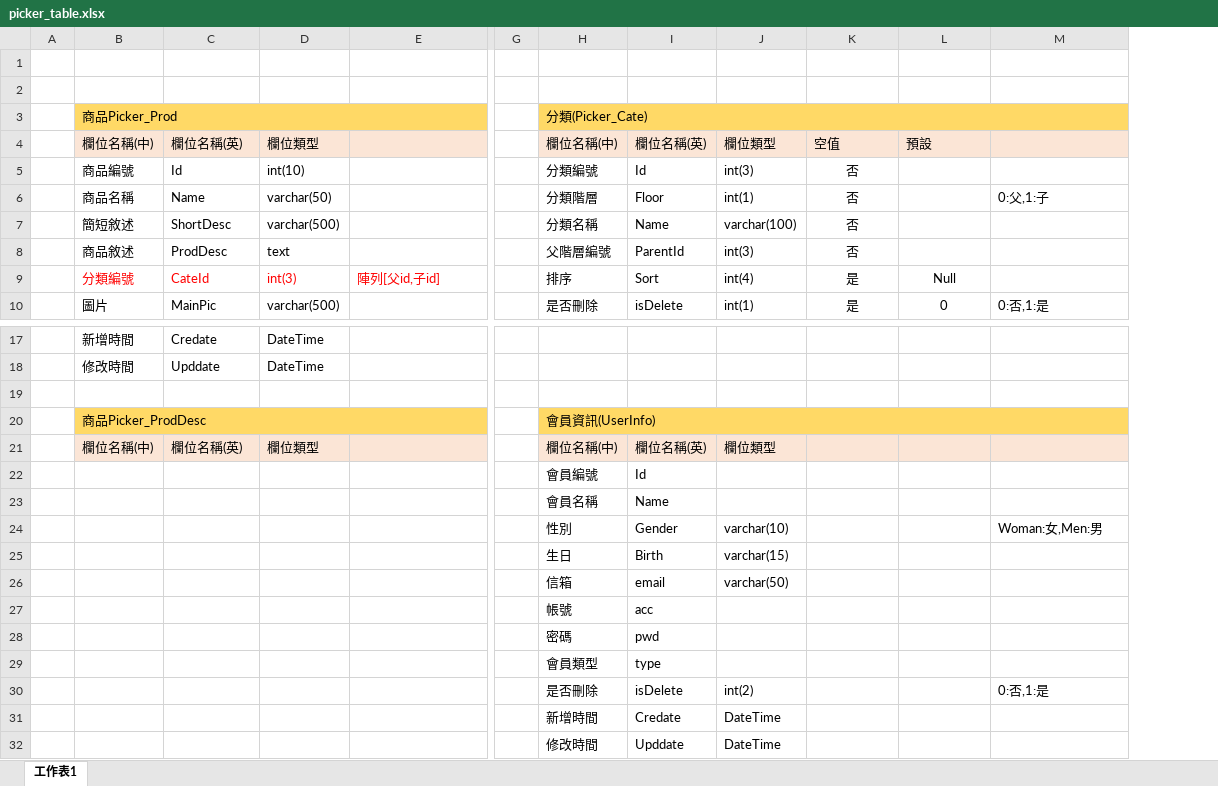
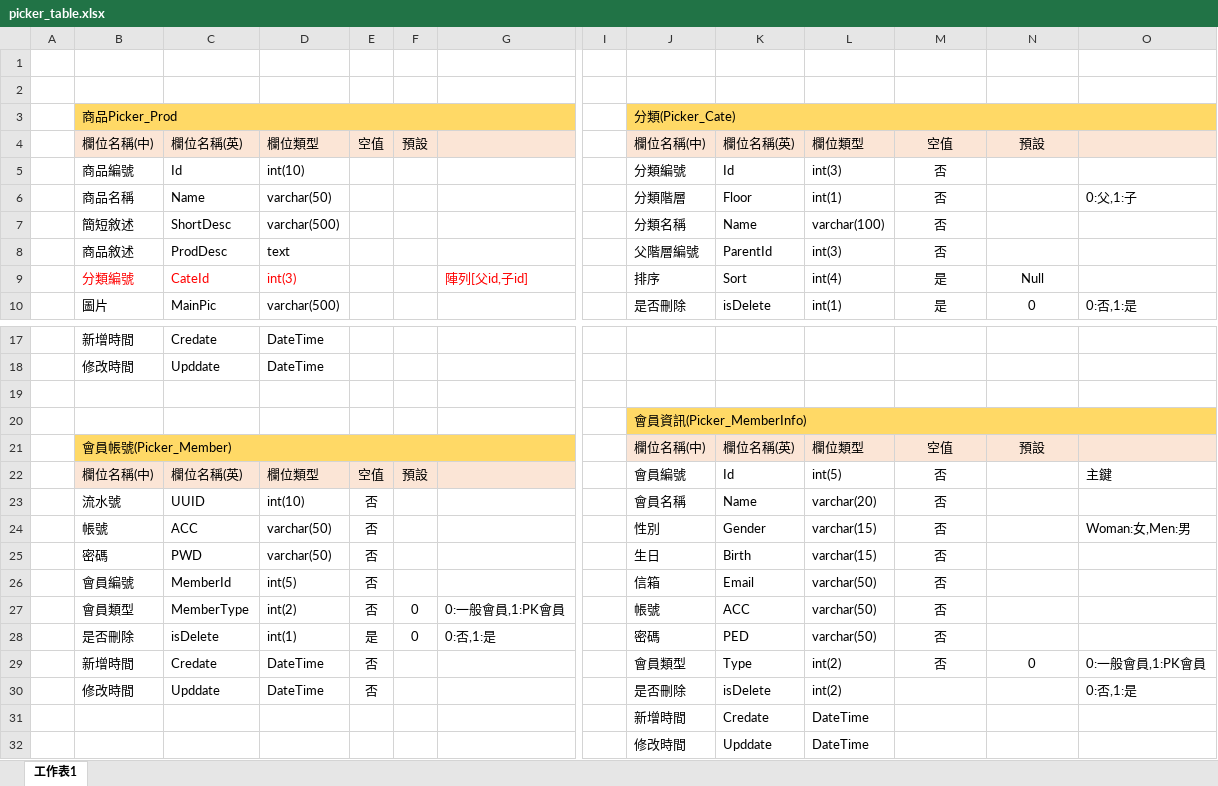
Before and after one commit to jiangreira/project, an Excel workbook: picker_table.xlsx, sheet 工作表1, drawn as a sheet; only a part is shown, gaps mark what is left out; values as stored, in another font and other column widths than the file's, no borders; removed rows and columns are numbered as before the commit, all else as after; rows hold the shown columns only; the diff covers the shown part only; the diff names each change by its address in the sheet, - before the commit and + after, or states it on an @@ line.

```diff
--- a/picker_table.xlsx (sheet 工作表1)
+++ b/picker_table.xlsx (sheet 工作表1)
+column E, row 4: 空值; row 30: 否
+column F, row 4: 預設
-M4:N4 alignment: left
+M4:N4 alignment: center
-row 20:  | 商品Picker_ProdDesc |  |  |  |  | 會員資訊(UserInfo)
-row 21:  | 欄位名稱(中) | 欄位名稱(英) | 欄位類型 |  |  | 欄位名稱(中) | 欄位名稱(英) | 欄位類型
-row 22:  |  |  |  |  |  | 會員編號 | Id
-row 23:  |  |  |  |  |  | 會員名稱 | Name
-row 24:  |  |  |  |  |  | 性別 | Gender | varchar(10) |  |  | Woman:女,Men:男
-row 25:  |  |  |  |  |  | 生日 | Birth | varchar(15)
-row 26:  |  |  |  |  |  | 信箱 | email | varchar(50)
-row 27:  |  |  |  |  |  | 帳號 | acc
-row 28:  |  |  |  |  |  | 密碼 | pwd
-row 29:  |  |  |  |  |  | 會員類型 | type
+row 20:  |  |  |  |  |  |  |  | 會員資訊(Picker_MemberInfo)
+row 21:  | 會員帳號(Picker_Member) |  |  |  |  |  |  | 欄位名稱(中) | 欄位名稱(英) | 欄位類型 | 空值 | 預設
+row 22:  | 欄位名稱(中) | 欄位名稱(英) | 欄位類型 | 空值 | 預設 |  |  | 會員編號 | Id | int(5) | 否 |  | 主鍵
+row 23:  | 流水號 | UUID | int(10) | 否 |  |  |  | 會員名稱 | Name | varchar(20) | 否
+row 24:  | 帳號 | ACC | varchar(50) | 否 |  |  |  | 性別 | Gender | varchar(15) | 否 |  | Woman:女,Men:男
+row 25:  | 密碼 | PWD | varchar(50) | 否 |  |  |  | 生日 | Birth | varchar(15) | 否
+row 26:  | 會員編號 | MemberId | int(5) | 否 |  |  |  | 信箱 | Email | varchar(50) | 否
+row 27:  | 會員類型 | MemberType | int(2) | 否 | 0 | 0:一般會員,1:PK會員 |  | 帳號 | ACC | varchar(50) | 否
+row 28:  | 是否刪除 | isDelete | int(1) | 是 | 0 | 0:否,1:是 |  | 密碼 | PED | varchar(50) | 否
+row 29:  | 新增時間 | Credate | DateTime | 否 |  |  |  | 會員類型 | Type | int(2) | 否 | 0 | 0:一般會員,1:PK會員
-B30: (empty)
+B30: 修改時間
-C30: (empty)
+C30: Upddate
-D30: (empty)
+D30: DateTime
```
Also changed, not shown: 30 removed rows, 15 edited cells, cell formats and merged cells elsewhere in this sheet, 9 other files.
